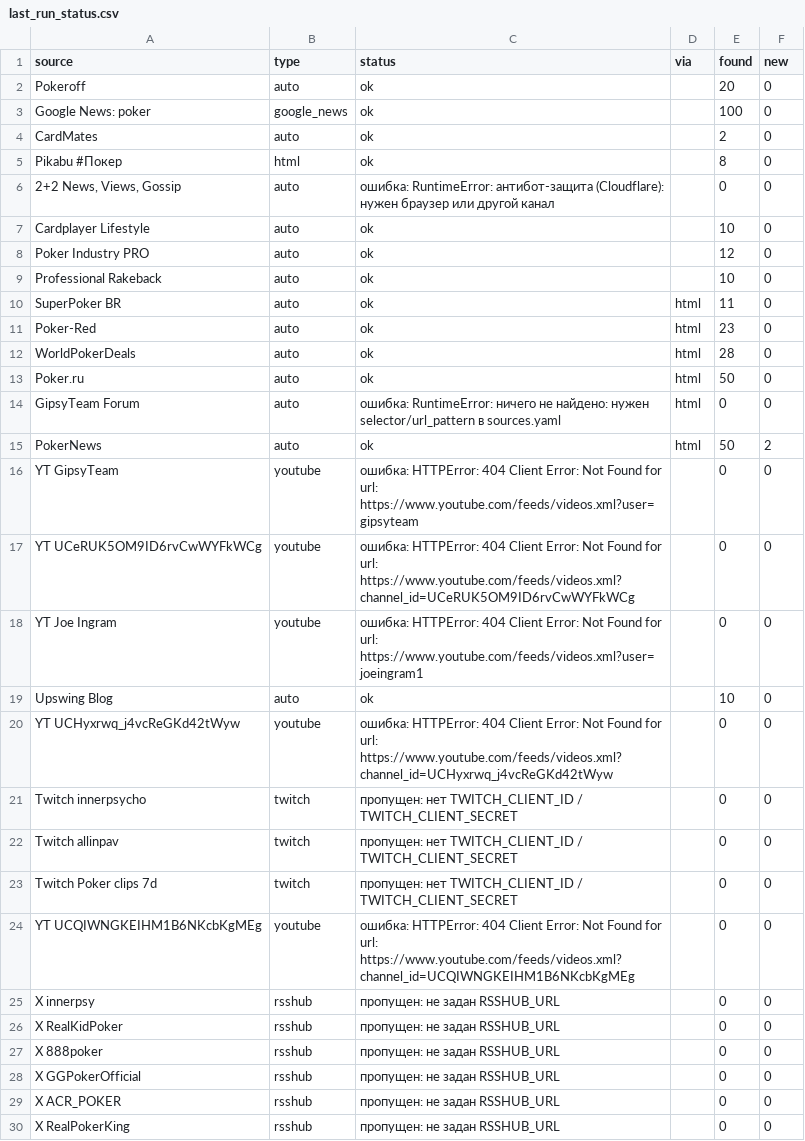
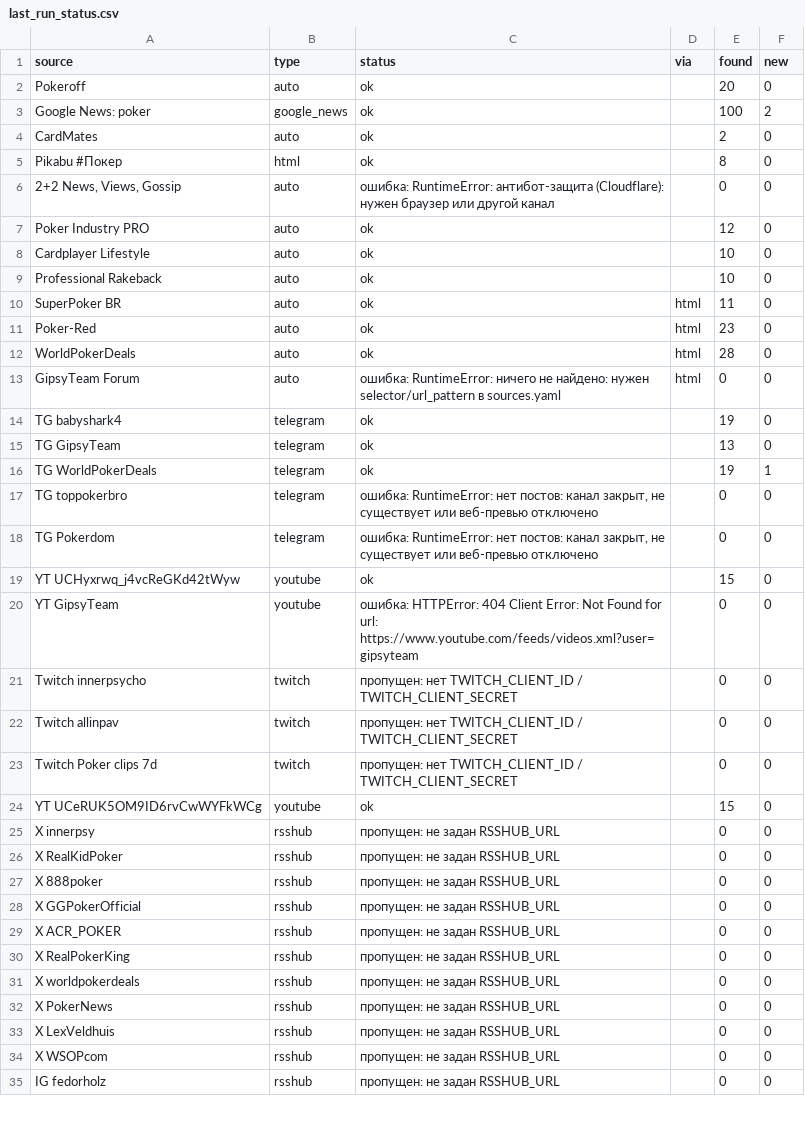
Before and after one commit to marta702/pokeroff-news, a CSV file: out/last_run_status.csv, drawn as a sheet; only a part is shown; the shorter side is filled out with more unchanged rows; the diff covers the shown part only.

```diff
--- a/out/last_run_status.csv
+++ b/out/last_run_status.csv
@@ -2,3 +2,3 @@
 Pokeroff,auto,ok,,20,0
-Google News: poker,google_news,ok,,100,0
+Google News: poker,google_news,ok,,100,2
 CardMates,auto,ok,,2,0
@@ -6,4 +6,4 @@ Pikabu #Покер,html,ok,,8,0
 "2+2 News, Views, Gossip",auto,ошибка: RuntimeError: антибот-защита (Cloudflare): нужен браузер или другой канал,,0,0
+Poker Industry PRO,auto,ok,,12,0
 Cardplayer Lifestyle,auto,ok,,10,0
-Poker Industry PRO,auto,ok,,12,0
 Professional Rakeback,auto,ok,,10,0
@@ -12,10 +12,10 @@ Poker-Red,auto,ok,html,23,0
 WorldPokerDeals,auto,ok,html,28,0
-Poker.ru,auto,ok,html,50,0
 GipsyTeam Forum,auto,ошибка: RuntimeError: ничего не найдено: нужен selector/url_pattern в sources.yaml,html,0,0
-PokerNews,auto,ok,html,50,2
+TG babyshark4,telegram,ok,,19,0
+TG GipsyTeam,telegram,ok,,13,0
+TG WorldPokerDeals,telegram,ok,,19,1
+TG toppokerbro,telegram,"ошибка: RuntimeError: нет постов: канал закрыт, не существует или веб-превью отключено",,0,0
+TG Pokerdom,telegram,"ошибка: RuntimeError: нет постов: канал закрыт, не существует или веб-превью отключено",,0,0
+YT UCHyxrwq_j4vcReGKd42tWyw,youtube,ok,,15,0
 YT GipsyTeam,youtube,ошибка: HTTPError: 404 Client Error: Not Found for url: https://www.youtube.com/feeds/videos.xml?user=gipsyteam,,0,0
-YT UCeRUK5OM9ID6rvCwWYFkWCg,youtube,ошибка: HTTPError: 404 Client Error: Not Found for url: https://www.youtube.com/feeds/videos.xml?channel_id=UCeRUK5OM9ID6rvCwWYFkWCg,,0,0
-YT Joe Ingram,youtube,ошибка: HTTPError: 404 Client Error: Not Found for url: https://www.youtube.com/feeds/videos.xml?user=joeingram1,,0,0
-Upswing Blog,auto,ok,,10,0
-YT UCHyxrwq_j4vcReGKd42tWyw,youtube,ошибка: HTTPError: 404 Client Error: Not Found for url: https://www.youtube.com/feeds/videos.xml?channel_id=UCHyxrwq_j4vcReGKd42tWyw,,0,0
 Twitch innerpsycho,twitch,пропущен: нет TWITCH_CLIENT_ID / TWITCH_CLIENT_SECRET,,0,0
@@ -23,3 +23,3 @@ Twitch allinpav,twitch,пропущен: нет TWITCH_CLIENT_ID / TWITCH_CLIENT
 Twitch Poker clips 7d,twitch,пропущен: нет TWITCH_CLIENT_ID / TWITCH_CLIENT_SECRET,,0,0
-YT UCQIWNGKEIHM1B6NKcbKgMEg,youtube,ошибка: HTTPError: 404 Client Error: Not Found for url: https://www.youtube.com/feeds/videos.xml?channel_id=UCQIWNGKEIHM1B6NKcbKgMEg,,0,0
+YT UCeRUK5OM9ID6rvCwWYFkWCg,youtube,ok,,15,0
 X innerpsy,rsshub,пропущен: не задан RSSHUB_URL,,0,0
```
Also changed, not shown: 3 added rows, 2 removed rows and 1 edited cell elsewhere in this file, 2 other files.
